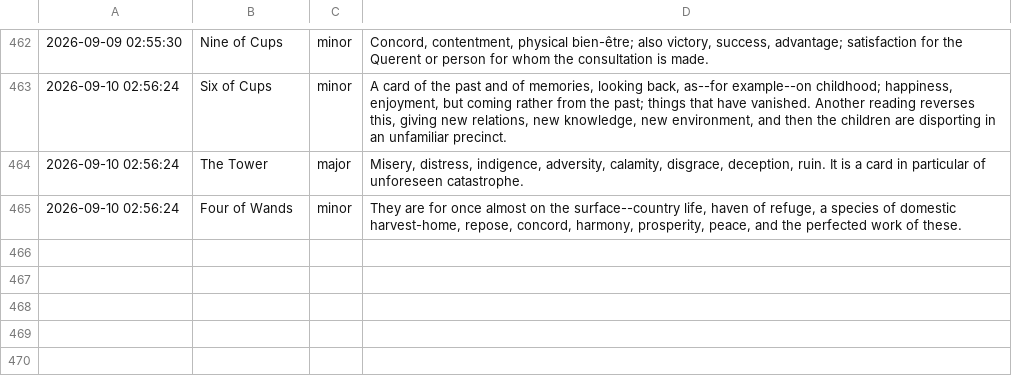
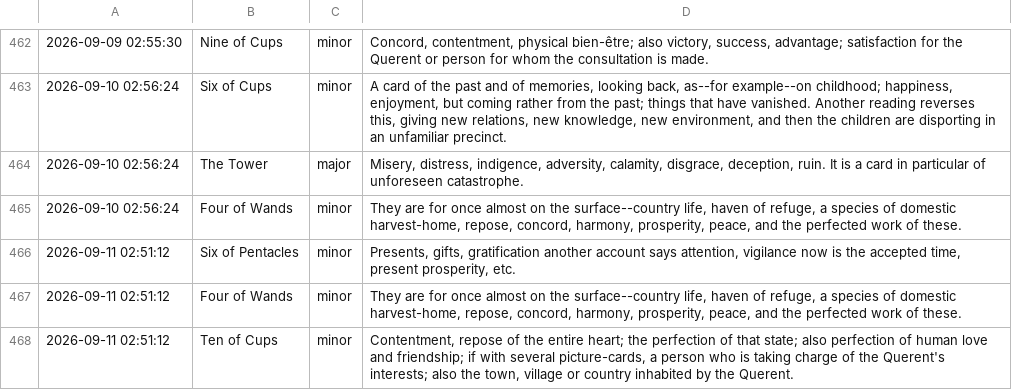
Before and after one commit to prakhar-upadhyay/Daily-Tarot-Scrapper, a CSV file: data_log.csv, drawn as a sheet; only a part is shown, gaps mark what is left out; the diff names each change by its address in the sheet, - before the commit and + after, or states it on an @@ line.

```diff
--- a/data_log.csv
+++ b/data_log.csv
+row 466: 2026-09-11 02:51:12 | Six of Pentacles | minor | Presents, gifts, gratification another account says attention, vigilance now is the accepted time, present prosperity, etc.
+row 467: 2026-09-11 02:51:12 | Four of Wands | minor | They are for once almost on the surface--country life, haven of refuge, a species of domestic harvest-home, repose, concord, harmony, prosperity, peace, and the perfected work of these.
+row 468: 2026-09-11 02:51:12 | Ten of Cups | minor | Contentment, repose of the entire heart; the perfection of that state; also perfection of human love and friendship; if with several picture-cards, a person who is taking charge of the Querent's interests; also the town, village or country inhabited by the Querent.
```
